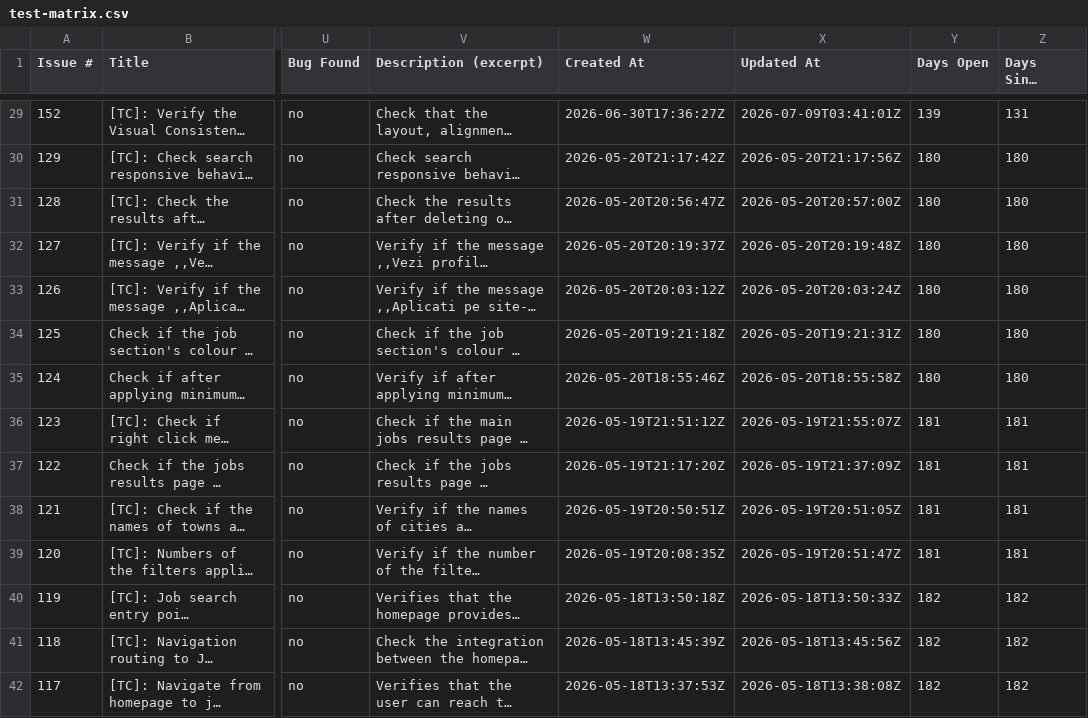
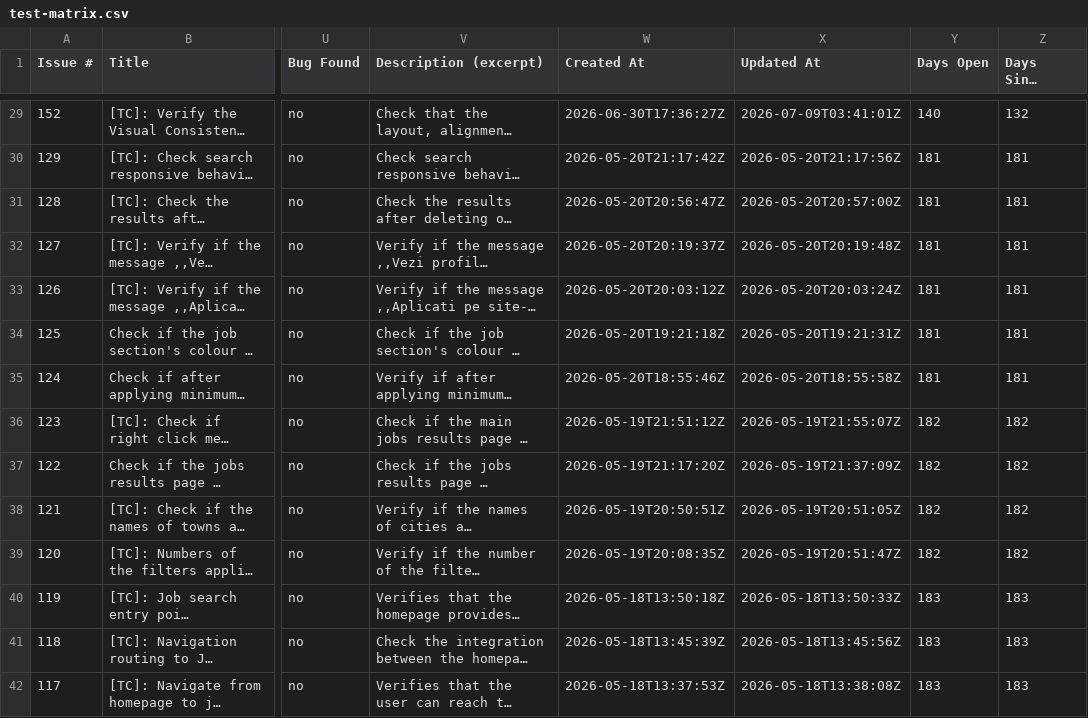
Before and after one commit to peviitor-testing/Peviitor_TC, a CSV file: docs/test-matrix.csv, drawn as a sheet; only a part is shown, gaps mark what is left out; long unchanged cells end in …; the diff covers the shown part only; the diff names each change by its address in the sheet, - before the commit and + after, or states it on an @@ line.

```diff
--- a/docs/test-matrix.csv
+++ b/docs/test-matrix.csv
-Y29 (Days Open): 139
+Y29 (Days Open): 140
-Z29 (Days Since Update): 131
+Z29 (Days Since Update): 132
-Y30:Y35 (Days Open): 180
+Y30:Y35 (Days Open): 181
-Z30:Z35 (Days Since Update): 180
+Z30:Z35 (Days Since Update): 181
-Y36:Y39 (Days Open): 181
+Y36:Y39 (Days Open): 182
-Z36:Z39 (Days Since Update): 181
+Z36:Z39 (Days Since Update): 182
-Y40:Y42 (Days Open): 182
+Y40:Y42 (Days Open): 183
-Z40:Z42 (Days Since Update): 182
+Z40:Z42 (Days Since Update): 183
```
Also changed, not shown: 146 edited cells elsewhere in this file, 2 other files.
